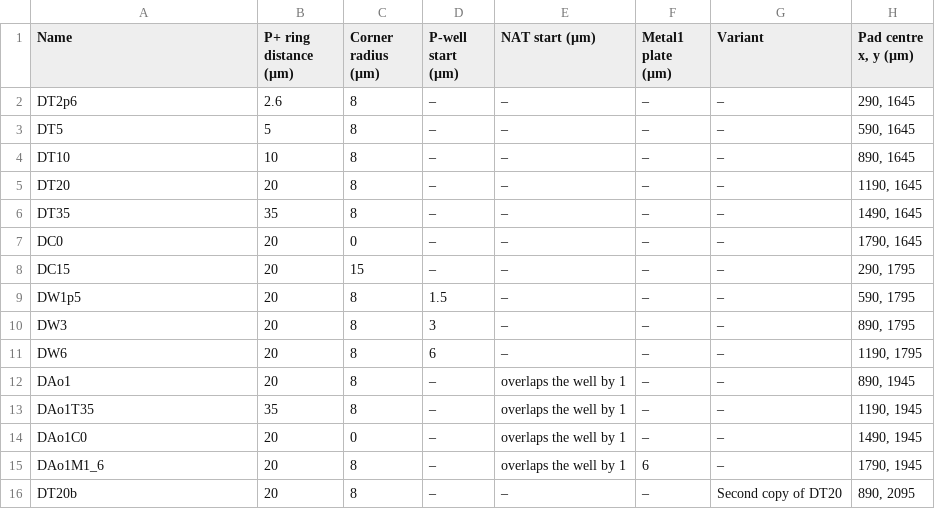
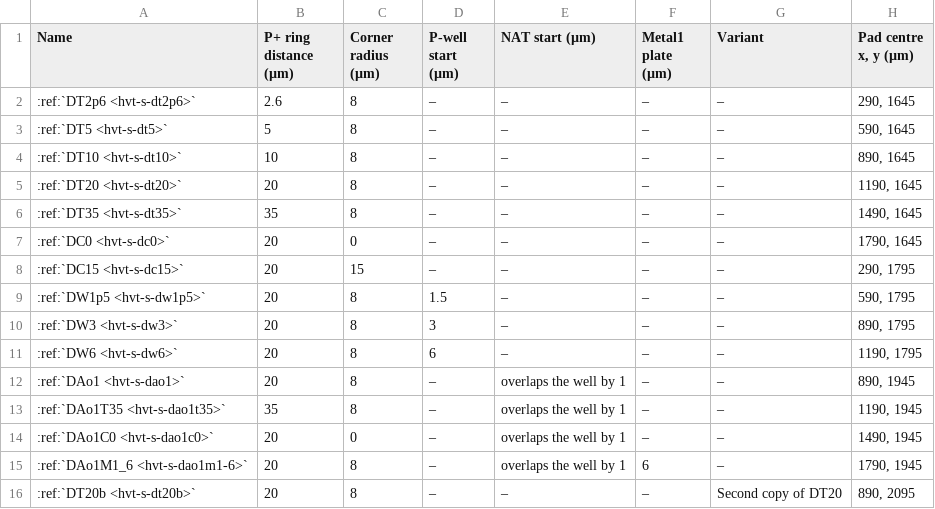
Before and after one commit to mithro/evampire, a CSV file: docs/high-voltage/test-die/hvt-tab-dnw.csv, drawn as a sheet.

```diff
--- a/docs/high-voltage/test-die/hvt-tab-dnw.csv
+++ b/docs/high-voltage/test-die/hvt-tab-dnw.csv
@@ -1,16 +1,16 @@
 Name,P+ ring distance (µm),Corner radius (µm),P-well start (µm),NAT start (µm),Metal1 plate (µm),Variant,"Pad centre x, y (µm)"
-DT2p6,2.6,8,–,–,–,–,"290, 1645"
-DT5,5,8,–,–,–,–,"590, 1645"
-DT10,10,8,–,–,–,–,"890, 1645"
-DT20,20,8,–,–,–,–,"1190, 1645"
-DT35,35,8,–,–,–,–,"1490, 1645"
-DC0,20,0,–,–,–,–,"1790, 1645"
-DC15,20,15,–,–,–,–,"290, 1795"
-DW1p5,20,8,1.5,–,–,–,"590, 1795"
-DW3,20,8,3,–,–,–,"890, 1795"
-DW6,20,8,6,–,–,–,"1190, 1795"
-DAo1,20,8,–,overlaps the well by 1,–,–,"890, 1945"
-DAo1T35,35,8,–,overlaps the well by 1,–,–,"1190, 1945"
-DAo1C0,20,0,–,overlaps the well by 1,–,–,"1490, 1945"
-DAo1M1_6,20,8,–,overlaps the well by 1,6,–,"1790, 1945"
-DT20b,20,8,–,–,–,Second copy of DT20,"890, 2095"
+:ref:`DT2p6 <hvt-s-dt2p6>`,2.6,8,–,–,–,–,"290, 1645"
+:ref:`DT5 <hvt-s-dt5>`,5,8,–,–,–,–,"590, 1645"
+:ref:`DT10 <hvt-s-dt10>`,10,8,–,–,–,–,"890, 1645"
+:ref:`DT20 <hvt-s-dt20>`,20,8,–,–,–,–,"1190, 1645"
+:ref:`DT35 <hvt-s-dt35>`,35,8,–,–,–,–,"1490, 1645"
+:ref:`DC0 <hvt-s-dc0>`,20,0,–,–,–,–,"1790, 1645"
+:ref:`DC15 <hvt-s-dc15>`,20,15,–,–,–,–,"290, 1795"
+:ref:`DW1p5 <hvt-s-dw1p5>`,20,8,1.5,–,–,–,"590, 1795"
+:ref:`DW3 <hvt-s-dw3>`,20,8,3,–,–,–,"890, 1795"
+:ref:`DW6 <hvt-s-dw6>`,20,8,6,–,–,–,"1190, 1795"
+:ref:`DAo1 <hvt-s-dao1>`,20,8,–,overlaps the well by 1,–,–,"890, 1945"
+:ref:`DAo1T35 <hvt-s-dao1t35>`,35,8,–,overlaps the well by 1,–,–,"1190, 1945"
+:ref:`DAo1C0 <hvt-s-dao1c0>`,20,0,–,overlaps the well by 1,–,–,"1490, 1945"
+:ref:`DAo1M1_6 <hvt-s-dao1m1-6>`,20,8,–,overlaps the well by 1,6,–,"1790, 1945"
+:ref:`DT20b <hvt-s-dt20b>`,20,8,–,–,–,Second copy of DT20,"890, 2095"
```
Also changed, not shown: docs/high-voltage/test-die/hvt-tab-large.csv, docs/high-voltage/test-die/hvt-tab-nat.csv, 6 other files.
